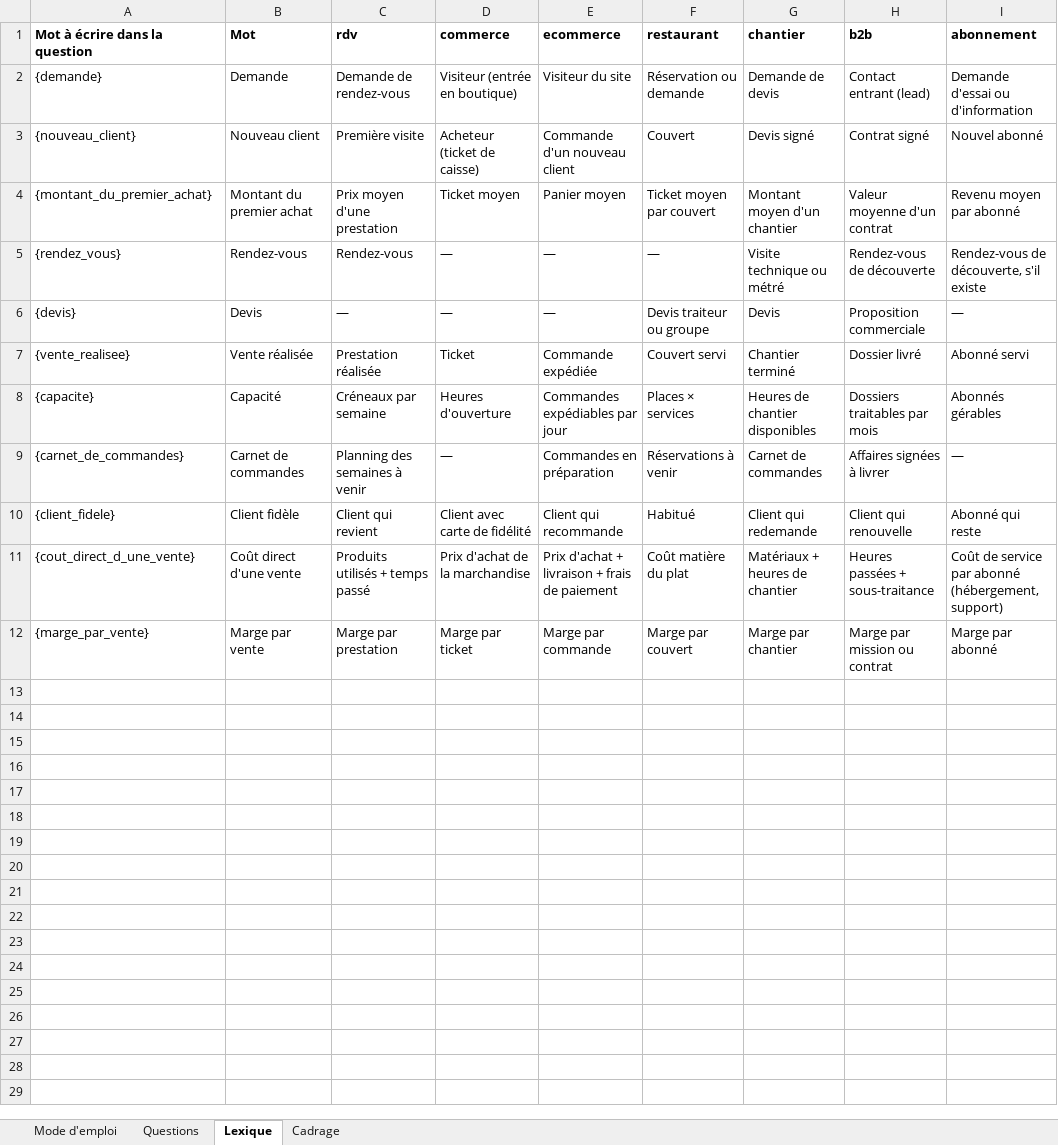
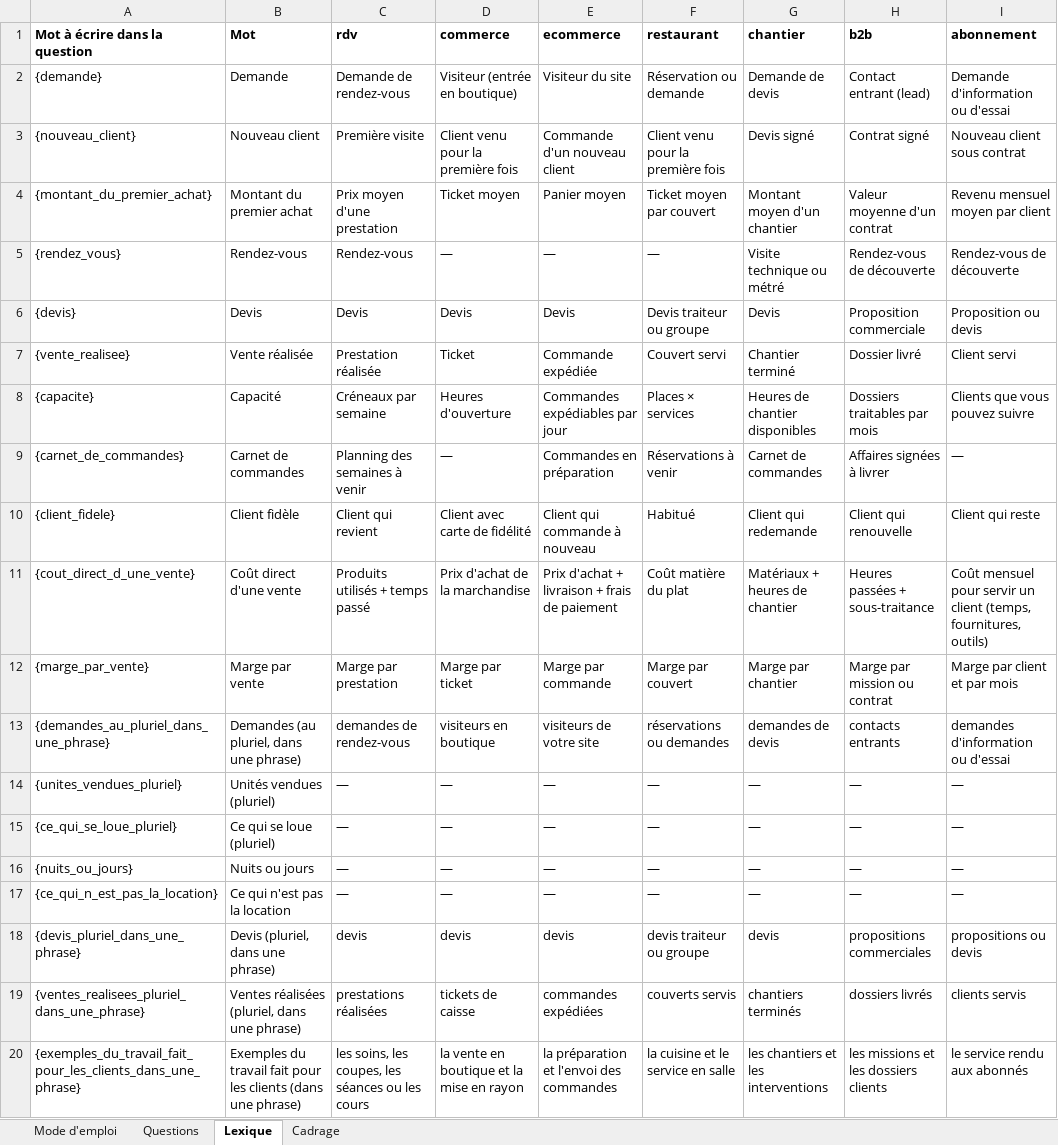
Before and after one commit to calixtecaxe-hue/Test, an Excel workbook: CAXE_Banque_Questions.xlsx, sheet Lexique, drawn as a sheet; values as stored, in another font and other column widths than the file's, no borders; the diff names each change by its address in the sheet, - before the commit and + after, or states it on an @@ line.

```diff
--- a/CAXE_Banque_Questions.xlsx (sheet Lexique)
+++ b/CAXE_Banque_Questions.xlsx (sheet Lexique)
-I2 (abonnement): Demande d'essai ou d'information
+I2 (abonnement): Demande d'information ou d'essai
-D3 (commerce): Acheteur (ticket de caisse)
+D3 (commerce): Client venu pour la première fois
-F3 (restaurant): Couvert
+F3 (restaurant): Client venu pour la première fois
-I3 (abonnement): Nouvel abonné
+I3 (abonnement): Nouveau client sous contrat
-I4 (abonnement): Revenu moyen par abonné
+I4 (abonnement): Revenu mensuel moyen par client
-I5 (abonnement): Rendez-vous de découverte, s'il existe
+I5 (abonnement): Rendez-vous de découverte
-C6 (rdv): —
+C6 (rdv): Devis
-D6 (commerce): —
+D6 (commerce): Devis
-E6 (ecommerce): —
+E6 (ecommerce): Devis
-I6 (abonnement): —
+I6 (abonnement): Proposition ou devis
-I7 (abonnement): Abonné servi
+I7 (abonnement): Client servi
-I8 (abonnement): Abonnés gérables
+I8 (abonnement): Clients que vous pouvez suivre
-E10 (ecommerce): Client qui recommande
+E10 (ecommerce): Client qui commande à nouveau
-I10 (abonnement): Abonné qui reste
+I10 (abonnement): Client qui reste
-I11 (abonnement): Coût de service par abonné (hébergement, support)
+I11 (abonnement): Coût mensuel pour servir un client (temps, fournitures, outils)
-I12 (abonnement): Marge par abonné
+I12 (abonnement): Marge par client et par mois
+row 13: {demandes_au_pluriel_dans_une_phrase} | Demandes (au pluriel, dans une phrase) | demandes de rendez-vous | visiteurs en boutique | visiteurs de votre site | réservations ou demandes | demandes de devis | contacts entrants | demandes d'information ou d'essai
+row 14: {unites_vendues_pluriel} | Unités vendues (pluriel) | — | — | — | — | — | — | —
+row 15: {ce_qui_se_loue_pluriel} | Ce qui se loue (pluriel) | — | — | — | — | — | — | —
+row 16: {nuits_ou_jours} | Nuits ou jours | — | — | — | — | — | — | —
+row 17: {ce_qui_n_est_pas_la_location} | Ce qui n'est pas la location | — | — | — | — | — | — | —
+row 18: {devis_pluriel_dans_une_phrase} | Devis (pluriel, dans une phrase) | devis | devis | devis | devis traiteur ou groupe | devis | propositions commerciales | propositions ou devis
+row 19: {ventes_realisees_pluriel_dans_une_phrase} | Ventes réalisées (pluriel, dans une phrase) | prestations réalisées | tickets de caisse | commandes expédiées | couverts servis | chantiers terminés | dossiers livrés | clients servis
+row 20: {exemples_du_travail_fait_pour_les_clients_dans_une_phrase} | Exemples du travail fait pour les clients (dans une phrase) | les soins, les coupes, les séances ou les cours | la vente en boutique et la mise en rayon | la préparation et l'envoi des commandes | la cuisine et le service en salle | les chantiers et les interventions | les missions et les dossiers clients | le service rendu aux abonnés
```
Also changed, not shown: sheet Questions, sheet Cadrage, 12 other files.
